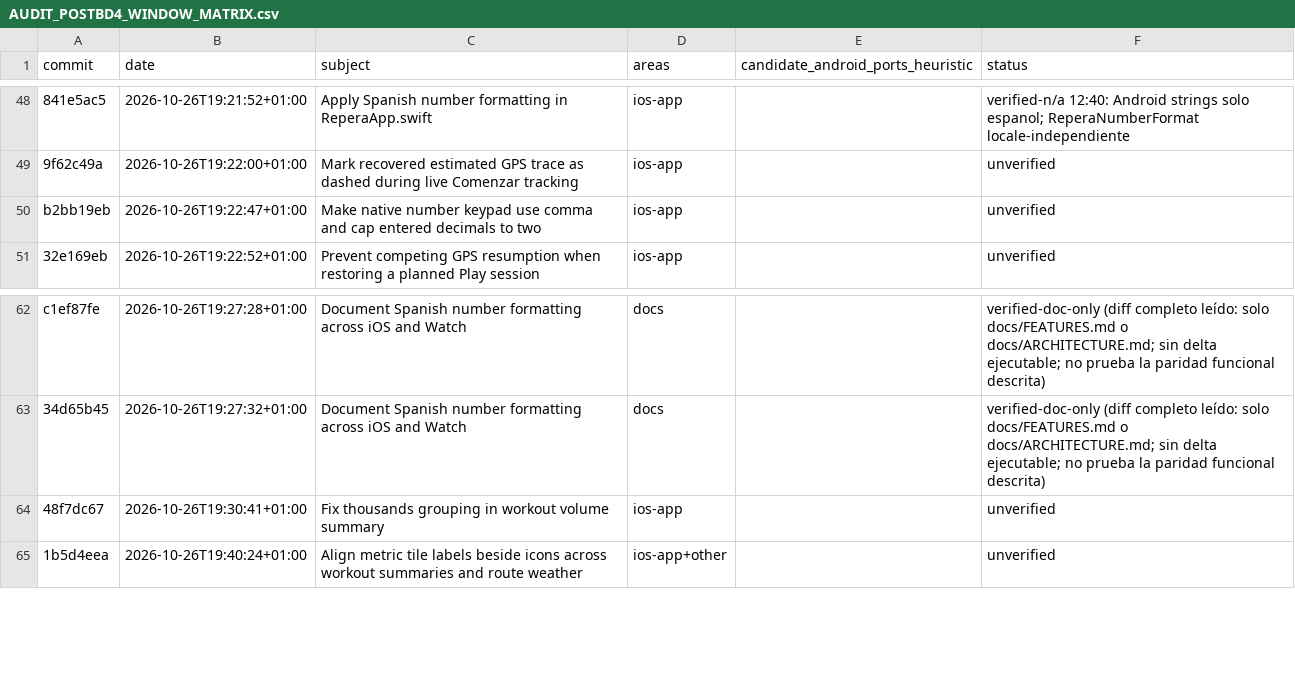
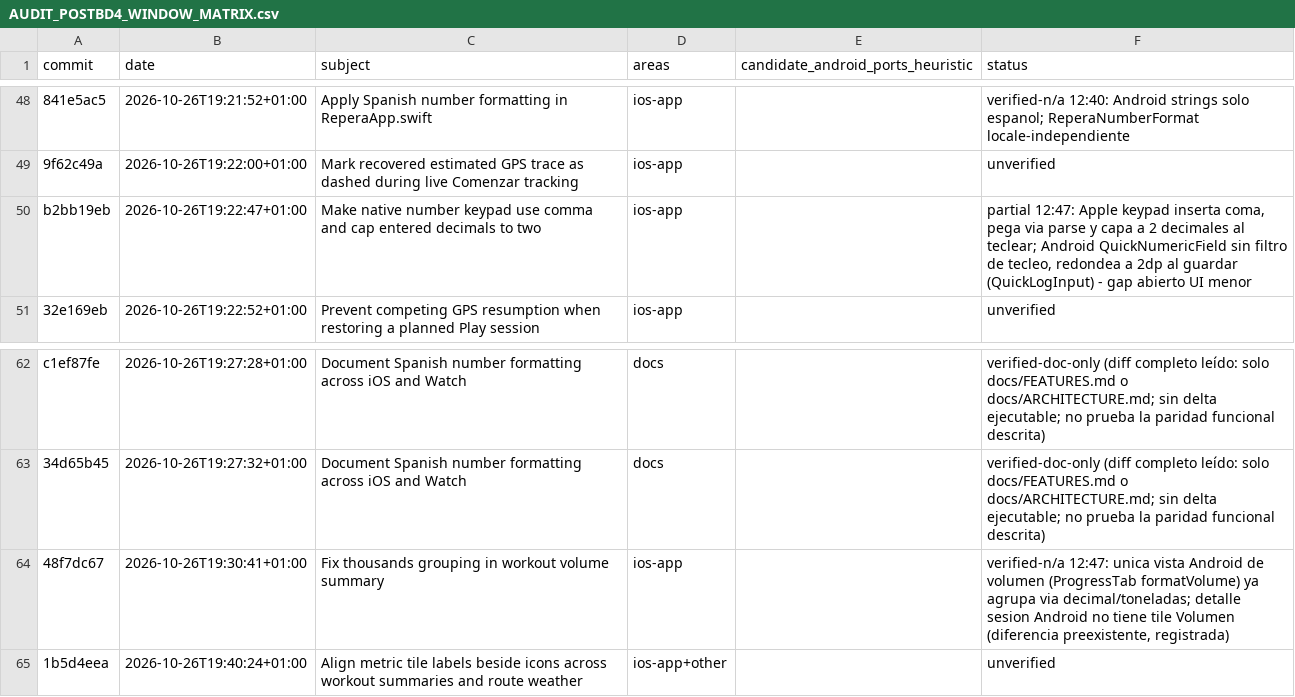
Before and after one commit to rmoya87/repera, a CSV file: android/docs/AUDIT_POSTBD4_WINDOW_MATRIX.csv, drawn as a sheet; only a part is shown, gaps mark what is left out; the diff names each change by its address in the sheet, - before the commit and + after, or states it on an @@ line.

Commit message:
Matrix: 48f7dc67 n/a, b2bb19eb partial (analisis)

```diff
--- a/android/docs/AUDIT_POSTBD4_WINDOW_MATRIX.csv
+++ b/android/docs/AUDIT_POSTBD4_WINDOW_MATRIX.csv
-F50 (status): unverified
+F50 (status): partial 12:47: Apple keypad inserta coma, pega via parse y capa a 2 decimales al teclear; Android QuickNumericField sin filtro de tecleo, redondea a 2dp al guardar (QuickLogInput) - gap abierto UI menor
-F64 (status): unverified
+F64 (status): verified-n/a 12:47: unica vista Android de volumen (ProgressTab formatVolume) ya agrupa via decimal/toneladas; detalle sesion Android no tiene tile Volumen (diferencia preexistente, registrada)
```
